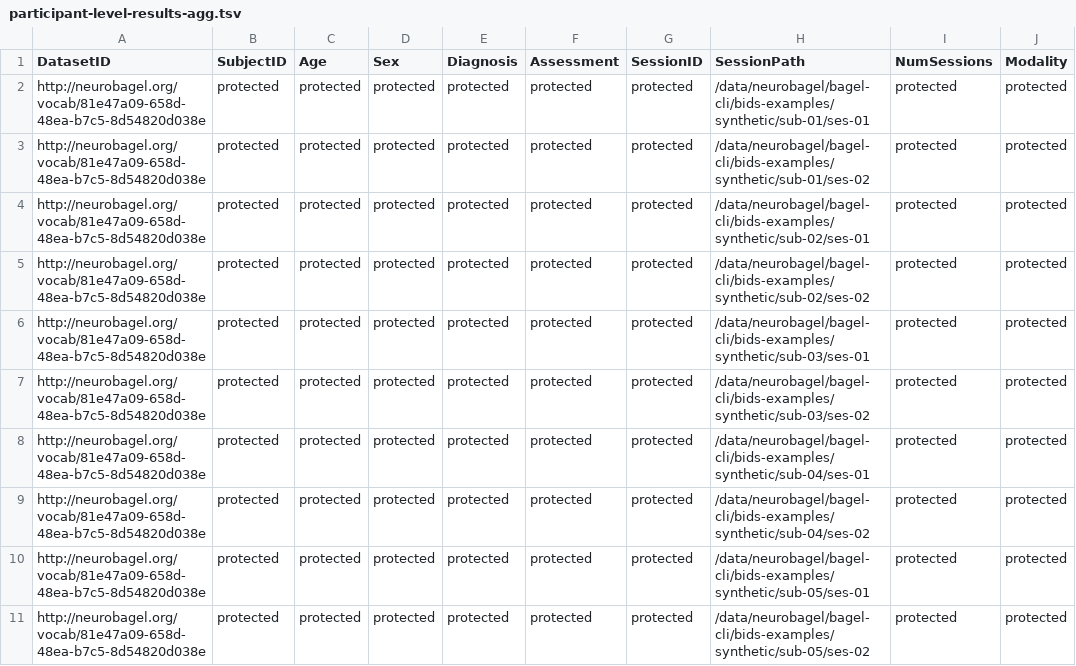
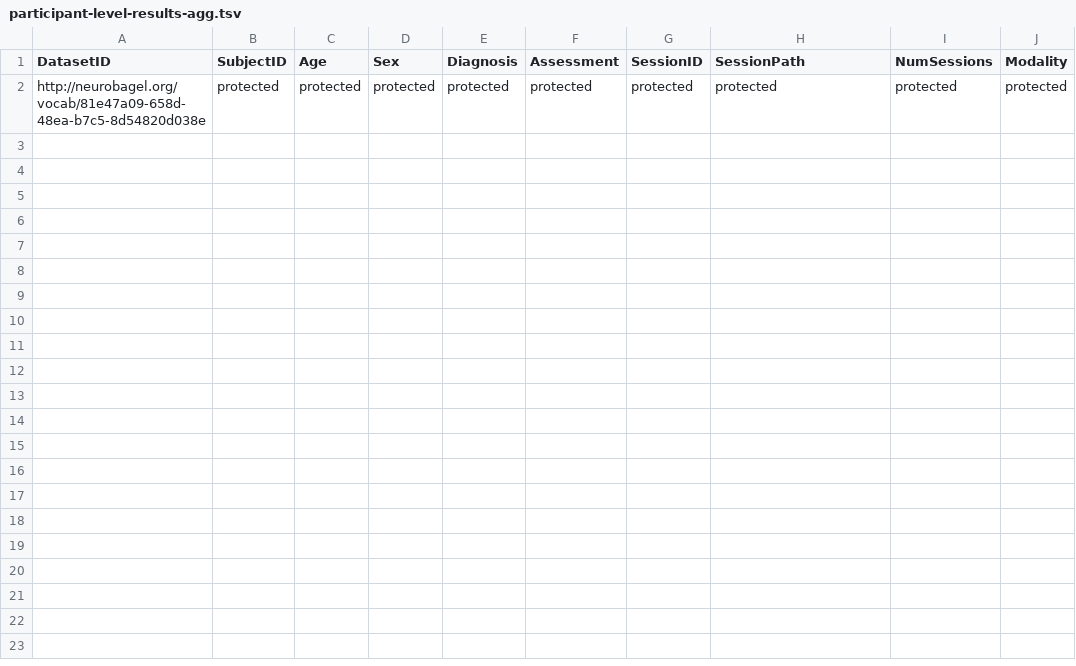
Before and after one commit to neurobagel/develop, a TSV file: examples/query-tool-results/participant-level-results-agg.tsv, drawn as a sheet.

Commit message:
Updated `participant-level-results-agg.tsv` (neurobagel/neurobagel_examples#22)

```diff
--- a/examples/query-tool-results/participant-level-results-agg.tsv
+++ b/examples/query-tool-results/participant-level-results-agg.tsv
@@ -1,11 +1,2 @@
 DatasetID	SubjectID	Age	Sex	Diagnosis	Assessment	SessionID	SessionPath	NumSessions	Modality
-http://neurobagel.org/vocab/81e47a09-658d-48ea-b7c5-8d54820d038e	protected	protected	protected	protected	protected	protected	/data/neurobagel/bagel-cli/bids-examples/synthetic/sub-01/ses-01	protected	protected
-http://neurobagel.org/vocab/81e47a09-658d-48ea-b7c5-8d54820d038e	protected	protected	protected	protected	protected	protected	/data/neurobagel/bagel-cli/bids-examples/synthetic/sub-01/ses-02	protected	protected
-http://neurobagel.org/vocab/81e47a09-658d-48ea-b7c5-8d54820d038e	protected	protected	protected	protected	protected	protected	/data/neurobagel/bagel-cli/bids-examples/synthetic/sub-02/ses-01	protected	protected
-http://neurobagel.org/vocab/81e47a09-658d-48ea-b7c5-8d54820d038e	protected	protected	protected	protected	protected	protected	/data/neurobagel/bagel-cli/bids-examples/synthetic/sub-02/ses-02	protected	protected
-http://neurobagel.org/vocab/81e47a09-658d-48ea-b7c5-8d54820d038e	protected	protected	protected	protected	protected	protected	/data/neurobagel/bagel-cli/bids-examples/synthetic/sub-03/ses-01	protected	protected
-http://neurobagel.org/vocab/81e47a09-658d-48ea-b7c5-8d54820d038e	protected	protected	protected	protected	protected	protected	/data/neurobagel/bagel-cli/bids-examples/synthetic/sub-03/ses-02	protected	protected
-http://neurobagel.org/vocab/81e47a09-658d-48ea-b7c5-8d54820d038e	protected	protected	protected	protected	protected	protected	/data/neurobagel/bagel-cli/bids-examples/synthetic/sub-04/ses-01	protected	protected
-http://neurobagel.org/vocab/81e47a09-658d-48ea-b7c5-8d54820d038e	protected	protected	protected	protected	protected	protected	/data/neurobagel/bagel-cli/bids-examples/synthetic/sub-04/ses-02	protected	protected
-http://neurobagel.org/vocab/81e47a09-658d-48ea-b7c5-8d54820d038e	protected	protected	protected	protected	protected	protected	/data/neurobagel/bagel-cli/bids-examples/synthetic/sub-05/ses-01	protected	protected
-http://neurobagel.org/vocab/81e47a09-658d-48ea-b7c5-8d54820d038e	protected	protected	protected	protected	protected	protected	/data/neurobagel/bagel-cli/bids-examples/synthetic/sub-05/ses-02	protected	protected
+http://neurobagel.org/vocab/81e47a09-658d-48ea-b7c5-8d54820d038e	protected	protected	protected	protected	protected	protected	protected	protected	protected
```
